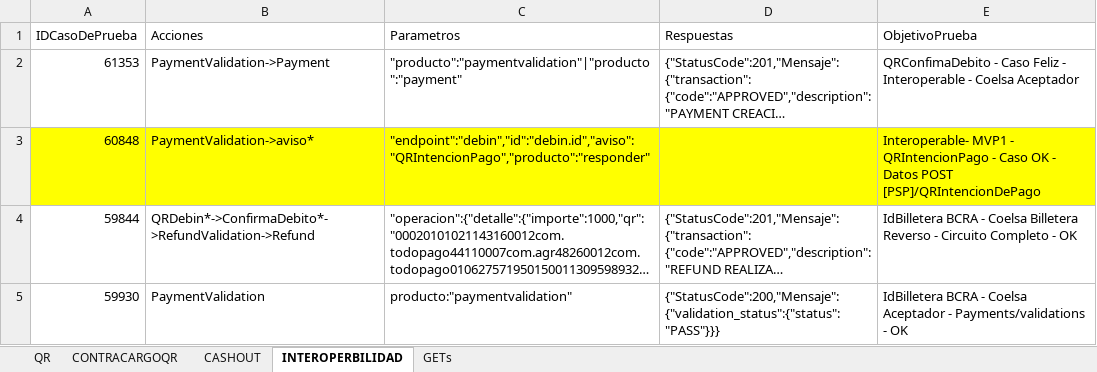
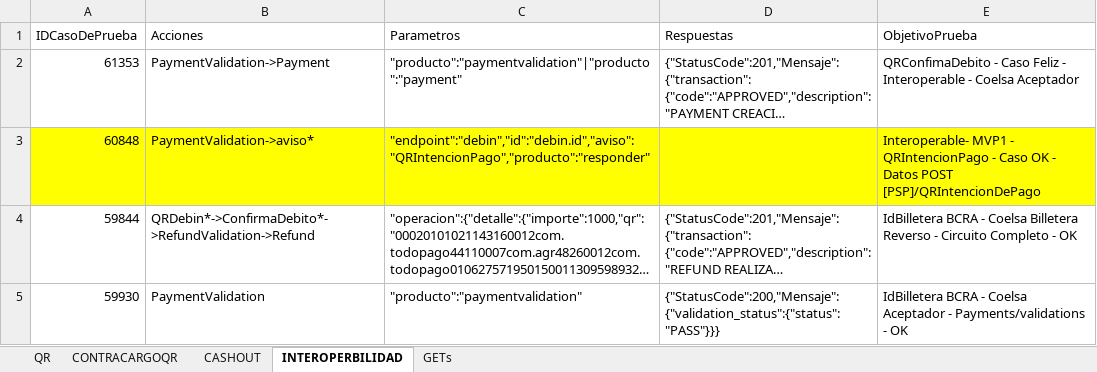
Before and after one commit to lucasacostabosch/Inazuma-Debin, an Excel workbook: Ambiente/Debin - QR - Escenarios y Casos de Pruebas.xlsx, sheet INTEROPERBILIDAD, drawn as a sheet; long unchanged cells end in …; values as stored, in another font and other column widths than the file's, no borders; the diff names each change by its address in the sheet, - before the commit and + after, or states it on an @@ line.

```diff
--- a/Ambiente/Debin - QR - Escenarios y Casos de Pruebas.xlsx (sheet INTEROPERBILIDAD)
+++ b/Ambiente/Debin - QR - Escenarios y Casos de Pruebas.xlsx (sheet INTEROPERBILIDAD)
-C5 (Parametros): producto:"paymentvalidation"
+C5 (Parametros): "producto":"paymentvalidation"
```
Also changed, not shown: sheet CASHOUT, 4 other files.
